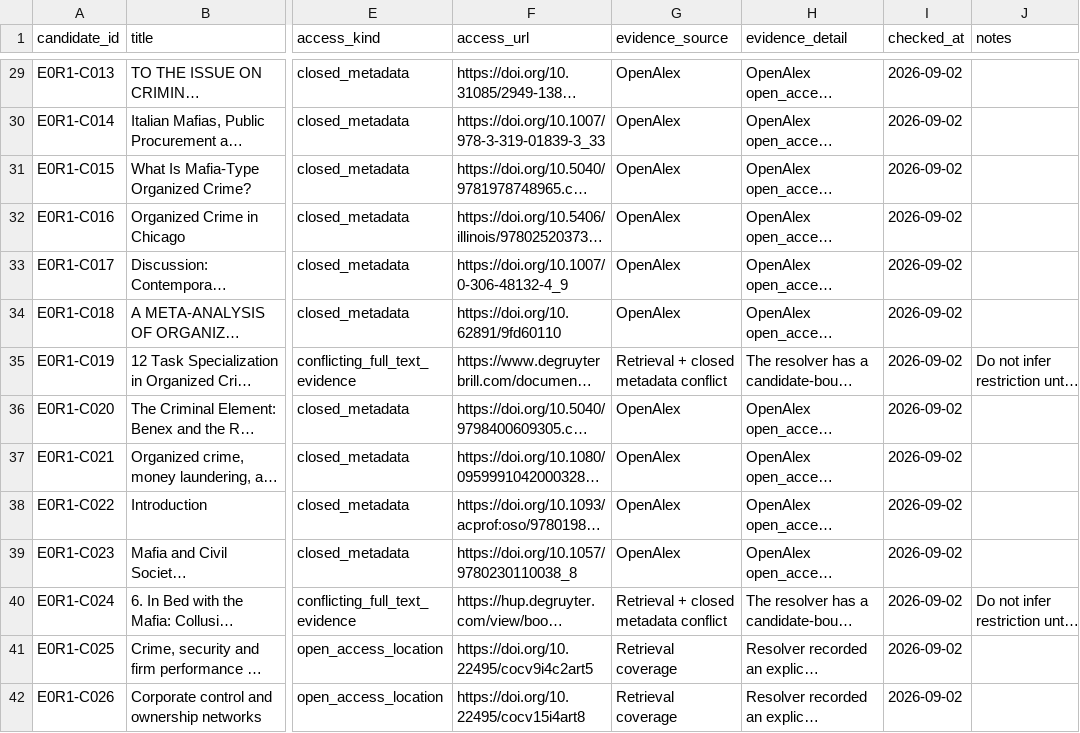
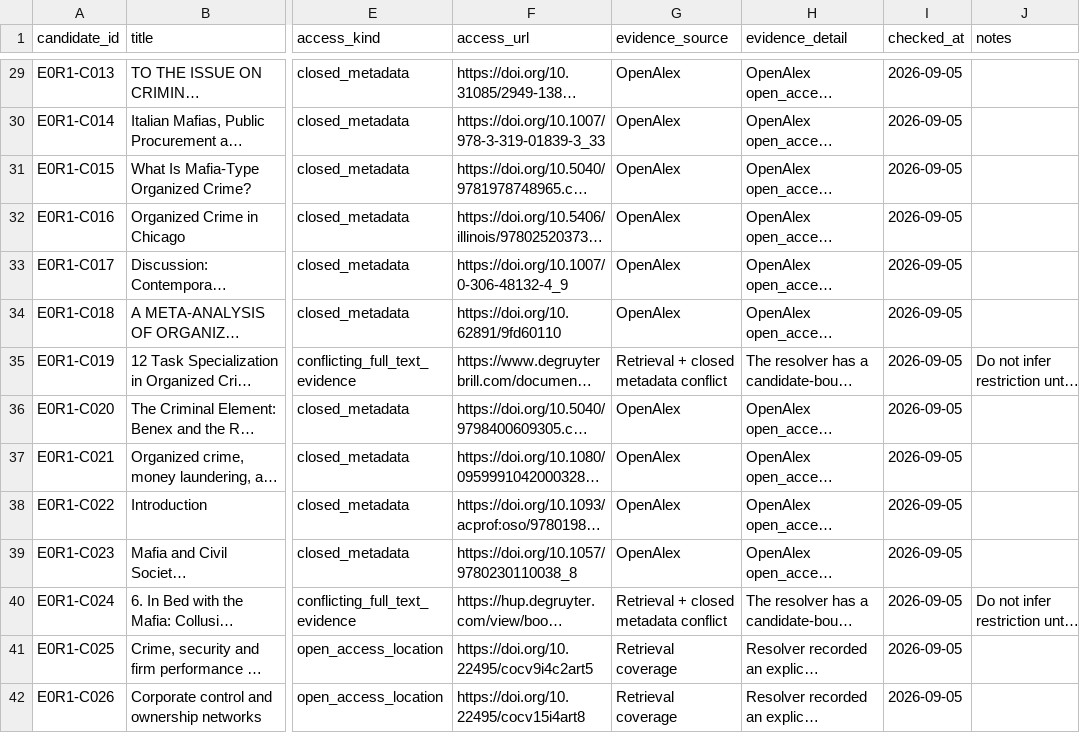
Before and after one commit to colazeta/criminal_infiltration_in_legal_economy_review, a CSV file: data/curation/access_coverage.csv, drawn as a sheet; only a part is shown, gaps mark what is left out; long unchanged cells end in …; the diff covers the shown part only; the diff names each change by its address in the sheet, - before the commit and + after, or states it on an @@ line.

```diff
--- a/data/curation/access_coverage.csv
+++ b/data/curation/access_coverage.csv
-I29:I42 (checked_at): 2026-09-02
+I29:I42 (checked_at): 2026-09-05
```
Also changed, not shown: 56 edited cells elsewhere in this file.
